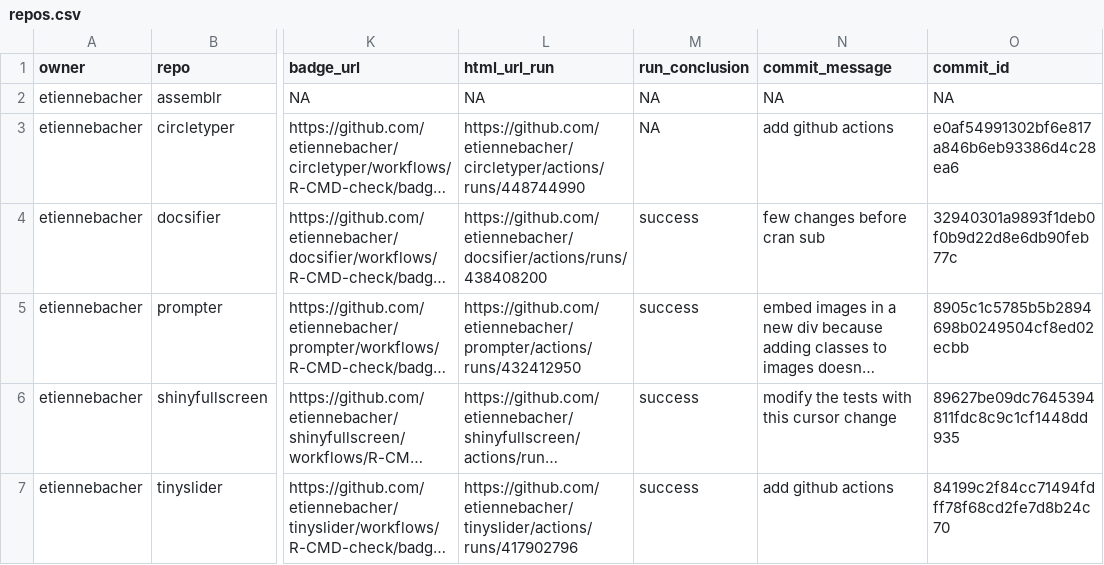
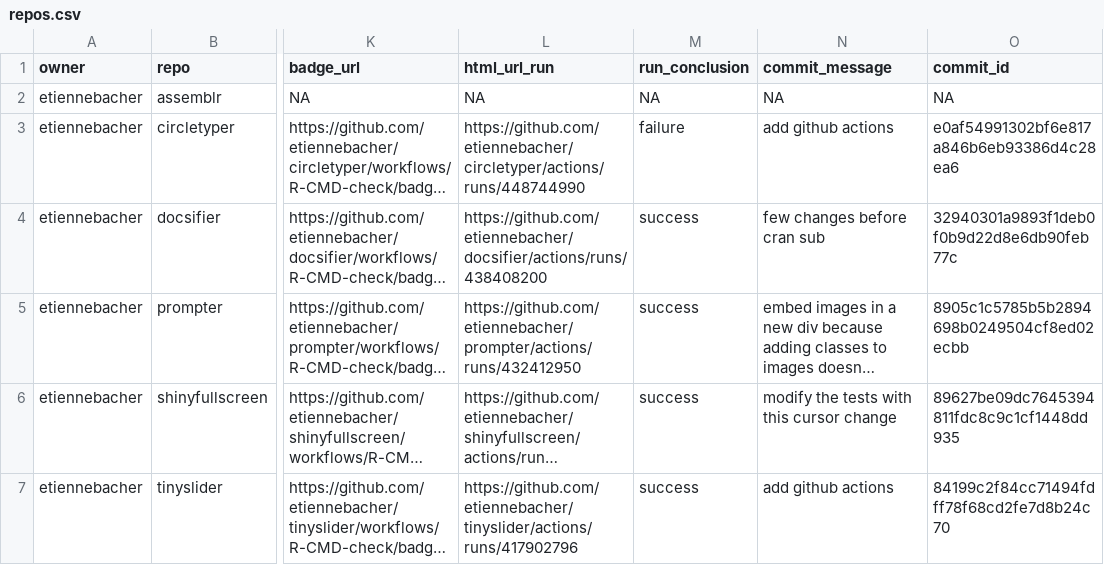
Before and after one commit to etiennebacher/package_status, a CSV file: repos.csv, drawn as a sheet; only a part is shown, gaps mark what is left out; long unchanged cells end in …; the diff names each change by its address in the sheet, - before the commit and + after, or states it on an @@ line.

```diff
--- a/repos.csv
+++ b/repos.csv
-M3 (run_conclusion): NA
+M3 (run_conclusion): failure
```
